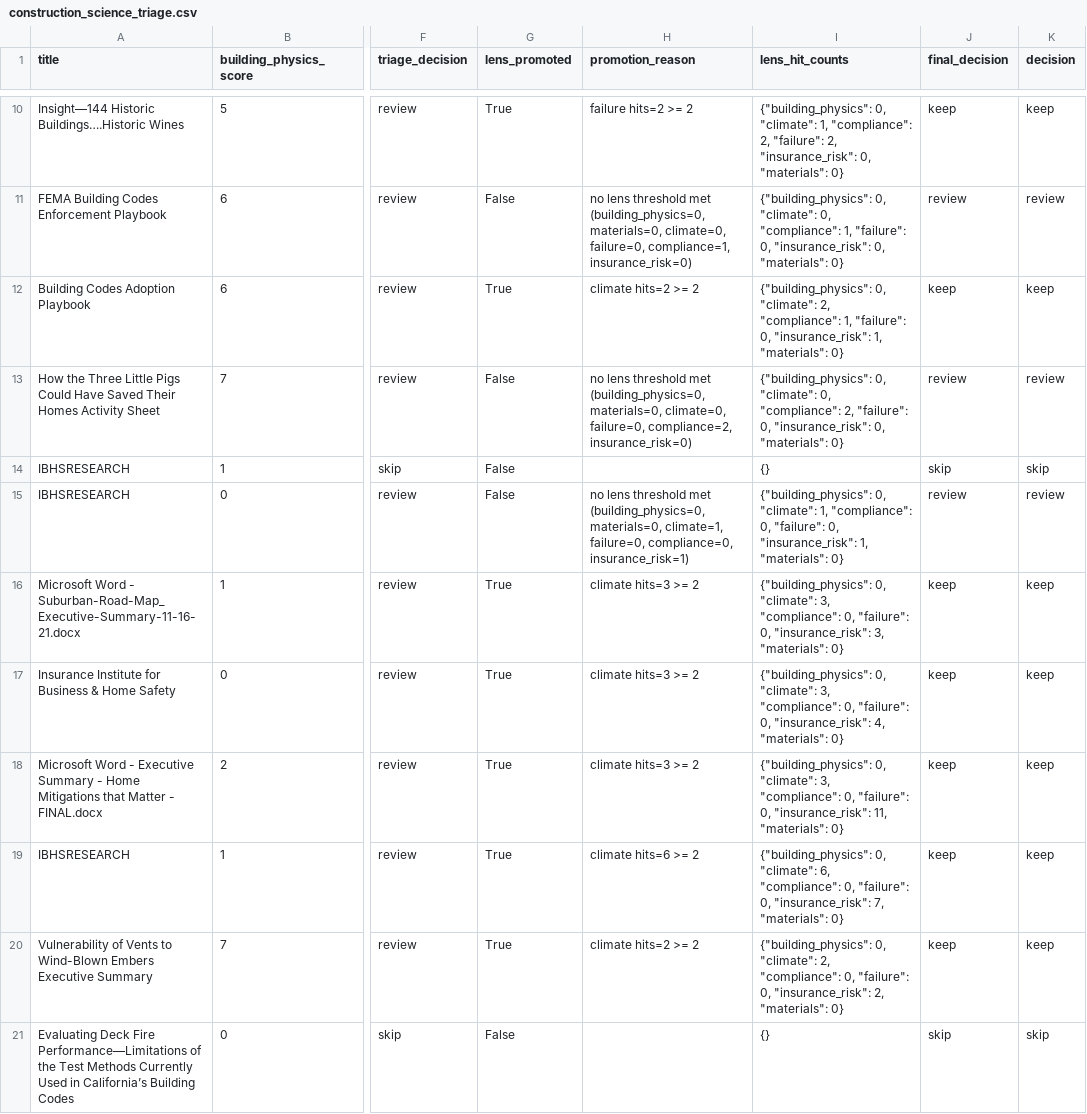
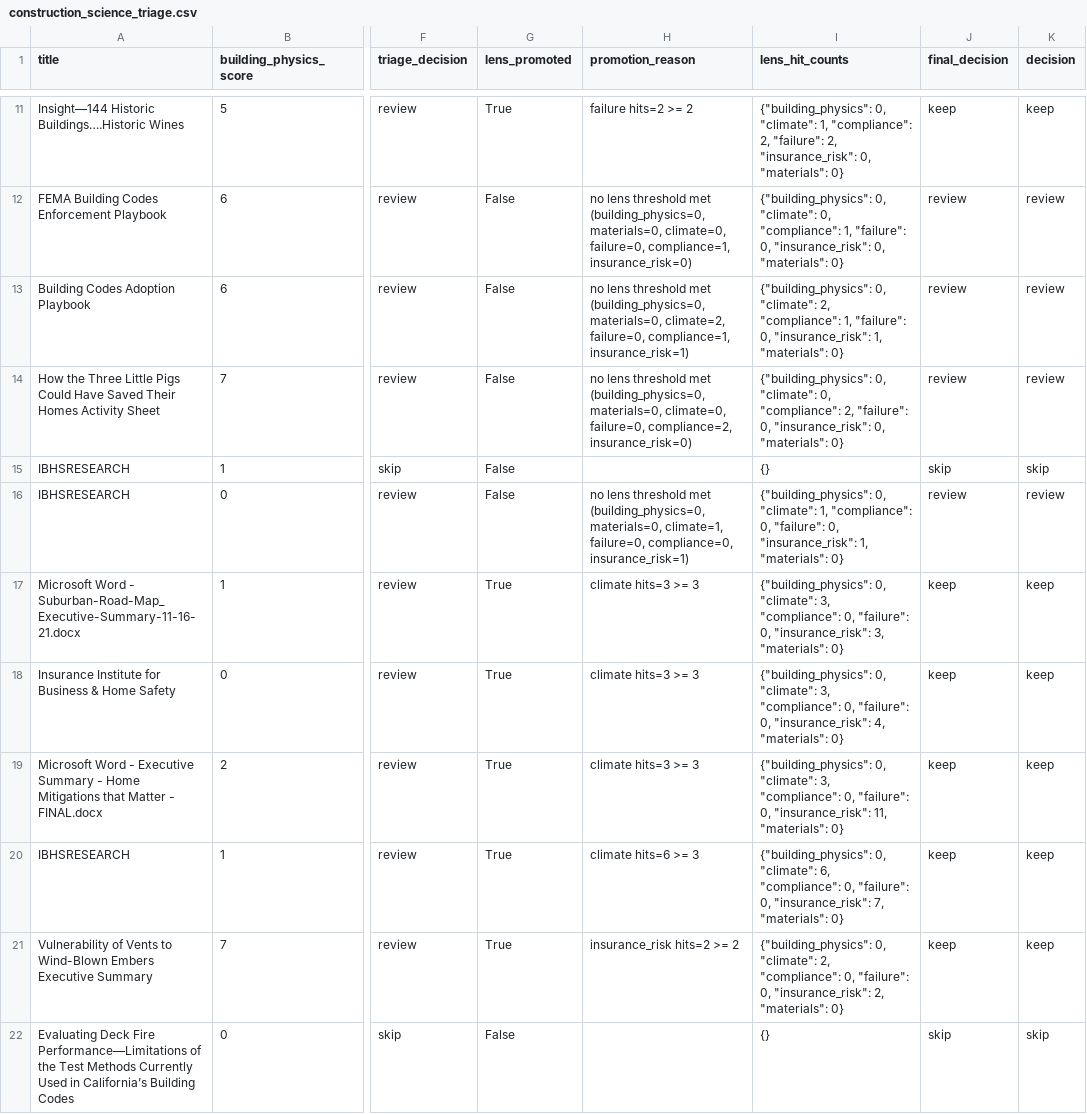
Before and after one commit to Magikmikedaboss/labscraper, a CSV file: exports/source_triage/construction_science_triage.csv, drawn as a sheet; only a part is shown, gaps mark what is left out; addresses are those after the commit; the diff covers the shown part only; the diff names each change by its address in the sheet, - before the commit and + after, or states it on an @@ line.

```diff
--- a/exports/source_triage/construction_science_triage.csv
+++ b/exports/source_triage/construction_science_triage.csv
-G13 (lens_promoted): True
+G13 (lens_promoted): False
-H13 (promotion_reason): climate hits=2 >= 2
+H13 (promotion_reason): no lens threshold met (building_physics=0, materials=0, climate=2, failure=0, compliance=1, insurance_risk=1)
-J13 (final_decision): keep
+J13 (final_decision): review
-K13 (decision): keep
+K13 (decision): review
-H17:H19 (promotion_reason): climate hits=3 >= 2
+H17:H19 (promotion_reason): climate hits=3 >= 3
-H20 (promotion_reason): climate hits=6 >= 2
+H20 (promotion_reason): climate hits=6 >= 3
-H21 (promotion_reason): climate hits=2 >= 2
+H21 (promotion_reason): insurance_risk hits=2 >= 2
```
Also changed, not shown: 11 added rows and 26 edited cells elsewhere in this file, exports/feed_audit/feed_audit.csv, exports/lens_evaluation/construction_lens_comparison.csv, 28 other files.
